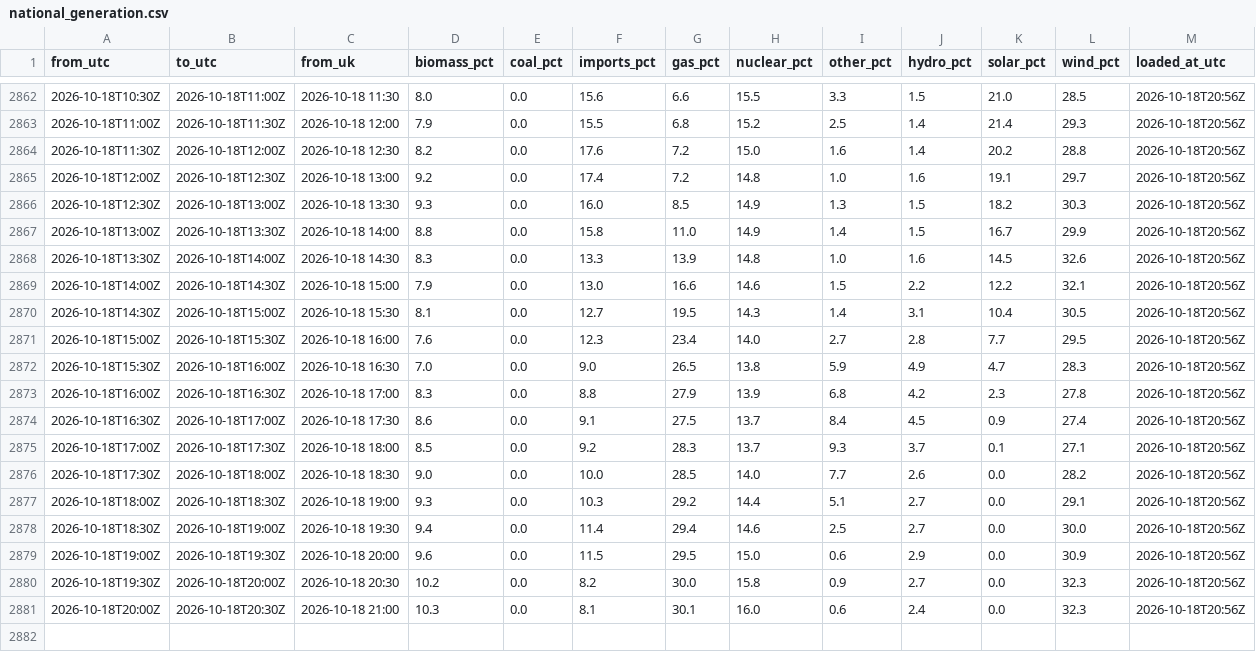
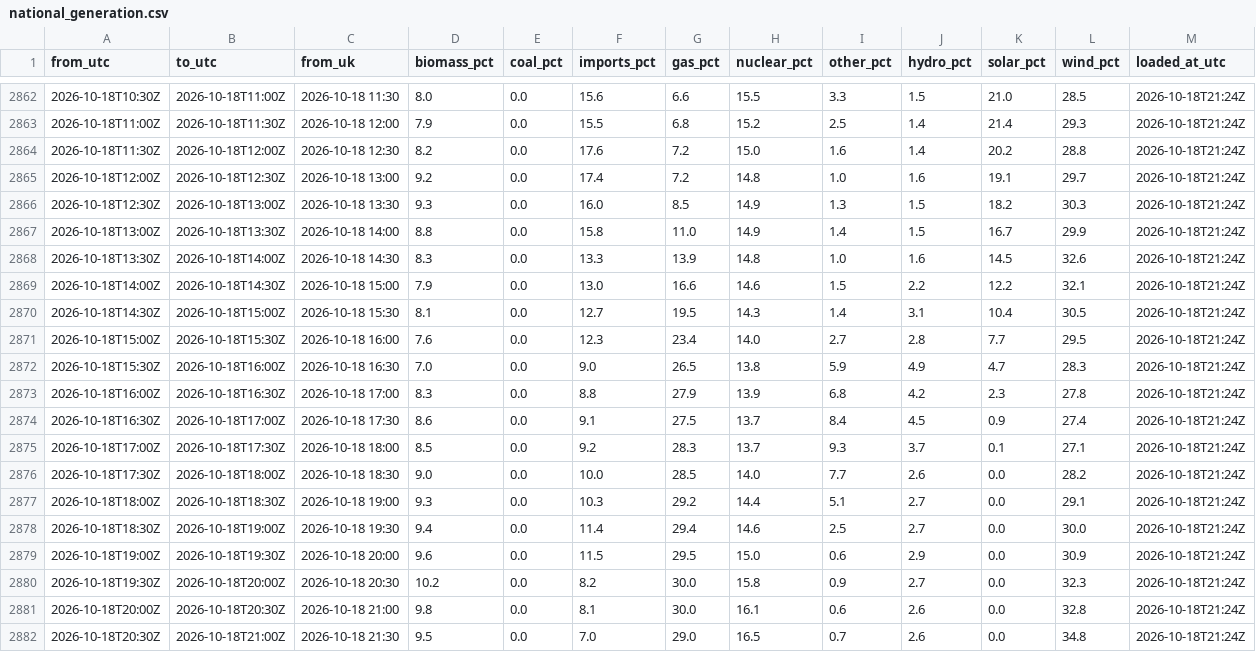
Before and after one commit to raphaliyarohit-collab/uk-grid-carbon, a CSV file: data/national_generation.csv, drawn as a sheet; only a part is shown, gaps mark what is left out; the diff covers the shown part only.

```diff
--- a/data/national_generation.csv
+++ b/data/national_generation.csv
@@ -2862,20 +2862,21 @@ from_utc,to_utc,from_uk,biomass_pct,coal_pct,imports_pct,gas_pct,nuclear_pct,oth
-2026-10-18T10:30Z,2026-10-18T11:00Z,2026-10-18 11:30,8.0,0.0,15.6,6.6,15.5,3.3,1.5,21.0,28.5,2026-10-18T20:56Z
-2026-10-18T11:00Z,2026-10-18T11:30Z,2026-10-18 12:00,7.9,0.0,15.5,6.8,15.2,2.5,1.4,21.4,29.3,2026-10-18T20:56Z
-2026-10-18T11:30Z,2026-10-18T12:00Z,2026-10-18 12:30,8.2,0.0,17.6,7.2,15.0,1.6,1.4,20.2,28.8,2026-10-18T20:56Z
-2026-10-18T12:00Z,2026-10-18T12:30Z,2026-10-18 13:00,9.2,0.0,17.4,7.2,14.8,1.0,1.6,19.1,29.7,2026-10-18T20:56Z
-2026-10-18T12:30Z,2026-10-18T13:00Z,2026-10-18 13:30,9.3,0.0,16.0,8.5,14.9,1.3,1.5,18.2,30.3,2026-10-18T20:56Z
-2026-10-18T13:00Z,2026-10-18T13:30Z,2026-10-18 14:00,8.8,0.0,15.8,11.0,14.9,1.4,1.5,16.7,29.9,2026-10-18T20:56Z
-2026-10-18T13:30Z,2026-10-18T14:00Z,2026-10-18 14:30,8.3,0.0,13.3,13.9,14.8,1.0,1.6,14.5,32.6,2026-10-18T20:56Z
-2026-10-18T14:00Z,2026-10-18T14:30Z,2026-10-18 15:00,7.9,0.0,13.0,16.6,14.6,1.5,2.2,12.2,32.1,2026-10-18T20:56Z
-2026-10-18T14:30Z,2026-10-18T15:00Z,2026-10-18 15:30,8.1,0.0,12.7,19.5,14.3,1.4,3.1,10.4,30.5,2026-10-18T20:56Z
-2026-10-18T15:00Z,2026-10-18T15:30Z,2026-10-18 16:00,7.6,0.0,12.3,23.4,14.0,2.7,2.8,7.7,29.5,2026-10-18T20:56Z
-2026-10-18T15:30Z,2026-10-18T16:00Z,2026-10-18 16:30,7.0,0.0,9.0,26.5,13.8,5.9,4.9,4.7,28.3,2026-10-18T20:56Z
-2026-10-18T16:00Z,2026-10-18T16:30Z,2026-10-18 17:00,8.3,0.0,8.8,27.9,13.9,6.8,4.2,2.3,27.8,2026-10-18T20:56Z
-2026-10-18T16:30Z,2026-10-18T17:00Z,2026-10-18 17:30,8.6,0.0,9.1,27.5,13.7,8.4,4.5,0.9,27.4,2026-10-18T20:56Z
-2026-10-18T17:00Z,2026-10-18T17:30Z,2026-10-18 18:00,8.5,0.0,9.2,28.3,13.7,9.3,3.7,0.1,27.1,2026-10-18T20:56Z
-2026-10-18T17:30Z,2026-10-18T18:00Z,2026-10-18 18:30,9.0,0.0,10.0,28.5,14.0,7.7,2.6,0.0,28.2,2026-10-18T20:56Z
-2026-10-18T18:00Z,2026-10-18T18:30Z,2026-10-18 19:00,9.3,0.0,10.3,29.2,14.4,5.1,2.7,0.0,29.1,2026-10-18T20:56Z
-2026-10-18T18:30Z,2026-10-18T19:00Z,2026-10-18 19:30,9.4,0.0,11.4,29.4,14.6,2.5,2.7,0.0,30.0,2026-10-18T20:56Z
-2026-10-18T19:00Z,2026-10-18T19:30Z,2026-10-18 20:00,9.6,0.0,11.5,29.5,15.0,0.6,2.9,0.0,30.9,2026-10-18T20:56Z
-2026-10-18T19:30Z,2026-10-18T20:00Z,2026-10-18 20:30,10.2,0.0,8.2,30.0,15.8,0.9,2.7,0.0,32.3,2026-10-18T20:56Z
-2026-10-18T20:00Z,2026-10-18T20:30Z,2026-10-18 21:00,10.3,0.0,8.1,30.1,16.0,0.6,2.4,0.0,32.3,2026-10-18T20:56Z
+2026-10-18T10:30Z,2026-10-18T11:00Z,2026-10-18 11:30,8.0,0.0,15.6,6.6,15.5,3.3,1.5,21.0,28.5,2026-10-18T21:24Z
+2026-10-18T11:00Z,2026-10-18T11:30Z,2026-10-18 12:00,7.9,0.0,15.5,6.8,15.2,2.5,1.4,21.4,29.3,2026-10-18T21:24Z
+2026-10-18T11:30Z,2026-10-18T12:00Z,2026-10-18 12:30,8.2,0.0,17.6,7.2,15.0,1.6,1.4,20.2,28.8,2026-10-18T21:24Z
+2026-10-18T12:00Z,2026-10-18T12:30Z,2026-10-18 13:00,9.2,0.0,17.4,7.2,14.8,1.0,1.6,19.1,29.7,2026-10-18T21:24Z
+2026-10-18T12:30Z,2026-10-18T13:00Z,2026-10-18 13:30,9.3,0.0,16.0,8.5,14.9,1.3,1.5,18.2,30.3,2026-10-18T21:24Z
+2026-10-18T13:00Z,2026-10-18T13:30Z,2026-10-18 14:00,8.8,0.0,15.8,11.0,14.9,1.4,1.5,16.7,29.9,2026-10-18T21:24Z
+2026-10-18T13:30Z,2026-10-18T14:00Z,2026-10-18 14:30,8.3,0.0,13.3,13.9,14.8,1.0,1.6,14.5,32.6,2026-10-18T21:24Z
+2026-10-18T14:00Z,2026-10-18T14:30Z,2026-10-18 15:00,7.9,0.0,13.0,16.6,14.6,1.5,2.2,12.2,32.1,2026-10-18T21:24Z
+2026-10-18T14:30Z,2026-10-18T15:00Z,2026-10-18 15:30,8.1,0.0,12.7,19.5,14.3,1.4,3.1,10.4,30.5,2026-10-18T21:24Z
+2026-10-18T15:00Z,2026-10-18T15:30Z,2026-10-18 16:00,7.6,0.0,12.3,23.4,14.0,2.7,2.8,7.7,29.5,2026-10-18T21:24Z
+2026-10-18T15:30Z,2026-10-18T16:00Z,2026-10-18 16:30,7.0,0.0,9.0,26.5,13.8,5.9,4.9,4.7,28.3,2026-10-18T21:24Z
+2026-10-18T16:00Z,2026-10-18T16:30Z,2026-10-18 17:00,8.3,0.0,8.8,27.9,13.9,6.8,4.2,2.3,27.8,2026-10-18T21:24Z
+2026-10-18T16:30Z,2026-10-18T17:00Z,2026-10-18 17:30,8.6,0.0,9.1,27.5,13.7,8.4,4.5,0.9,27.4,2026-10-18T21:24Z
+2026-10-18T17:00Z,2026-10-18T17:30Z,2026-10-18 18:00,8.5,0.0,9.2,28.3,13.7,9.3,3.7,0.1,27.1,2026-10-18T21:24Z
+2026-10-18T17:30Z,2026-10-18T18:00Z,2026-10-18 18:30,9.0,0.0,10.0,28.5,14.0,7.7,2.6,0.0,28.2,2026-10-18T21:24Z
+2026-10-18T18:00Z,2026-10-18T18:30Z,2026-10-18 19:00,9.3,0.0,10.3,29.2,14.4,5.1,2.7,0.0,29.1,2026-10-18T21:24Z
+2026-10-18T18:30Z,2026-10-18T19:00Z,2026-10-18 19:30,9.4,0.0,11.4,29.4,14.6,2.5,2.7,0.0,30.0,2026-10-18T21:24Z
+2026-10-18T19:00Z,2026-10-18T19:30Z,2026-10-18 20:00,9.6,0.0,11.5,29.5,15.0,0.6,2.9,0.0,30.9,2026-10-18T21:24Z
+2026-10-18T19:30Z,2026-10-18T20:00Z,2026-10-18 20:30,10.2,0.0,8.2,30.0,15.8,0.9,2.7,0.0,32.3,2026-10-18T21:24Z
+2026-10-18T20:00Z,2026-10-18T20:30Z,2026-10-18 21:00,9.8,0.0,8.1,30.0,16.1,0.6,2.6,0.0,32.8,2026-10-18T21:24Z
+2026-10-18T20:30Z,2026-10-18T21:00Z,2026-10-18 21:30,9.5,0.0,7.0,29.0,16.5,0.7,2.6,0.0,34.8,2026-10-18T21:24Z
```
Also changed, not shown: 27 edited cells elsewhere in this file, data/national_intensity.csv, data/regional_forecast_48h.csv, 1 other file.
